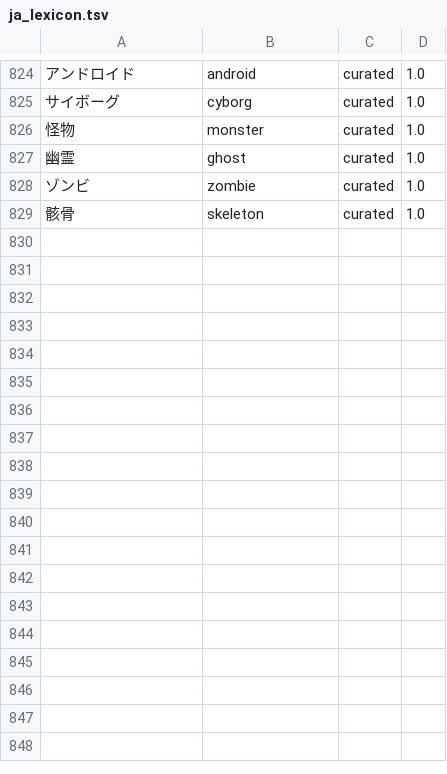
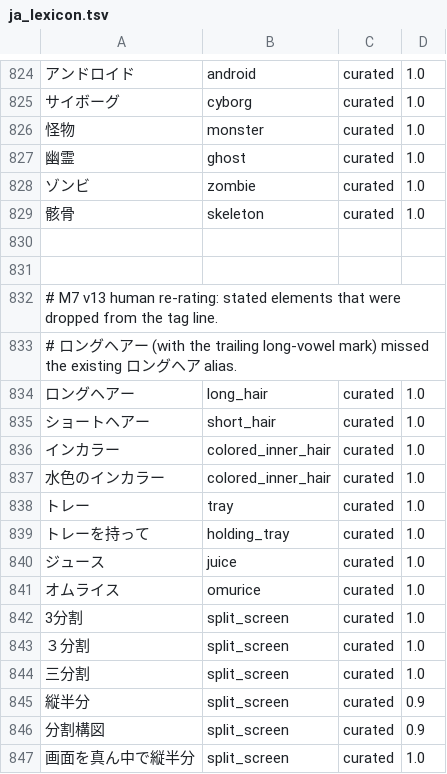
Before and after one commit to shiokunn/prompter, a TSV file: research/aliases/ja_lexicon.tsv, drawn as a sheet; only a part is shown, gaps mark what is left out; the diff names each change by its address in the sheet, - before the commit and + after, or states it on an @@ line.

Commit message:
fix: remove unstated hair and restore stated tag subjects (0.7.5-m7)

```diff
--- a/research/aliases/ja_lexicon.tsv
+++ b/research/aliases/ja_lexicon.tsv
+row 830: (empty)
+row 831: (empty)
+row 832: # M7 v13 human re-rating: stated elements that were dropped from the tag line.
+row 833: # ロングヘアー (with the trailing long-vowel mark) missed the existing ロングヘア alias.
+row 834: ロングヘアー | long_hair | curated | 1.0
+row 835: ショートヘアー | short_hair | curated | 1.0
+row 836: インカラー | colored_inner_hair | curated | 1.0
+row 837: 水色のインカラー | colored_inner_hair | curated | 1.0
+row 838: トレー | tray | curated | 1.0
+row 839: トレーを持って | holding_tray | curated | 1.0
+row 840: ジュース | juice | curated | 1.0
+row 841: オムライス | omurice | curated | 1.0
+row 842: 3分割 | split_screen | curated | 1.0
+row 843: ３分割 | split_screen | curated | 1.0
+row 844: 三分割 | split_screen | curated | 1.0
+row 845: 縦半分 | split_screen | curated | 0.9
+row 846: 分割構図 | split_screen | curated | 0.9
+row 847: 画面を真ん中で縦半分 | split_screen | curated | 1.0
```
Also changed, not shown: 8 other files.
